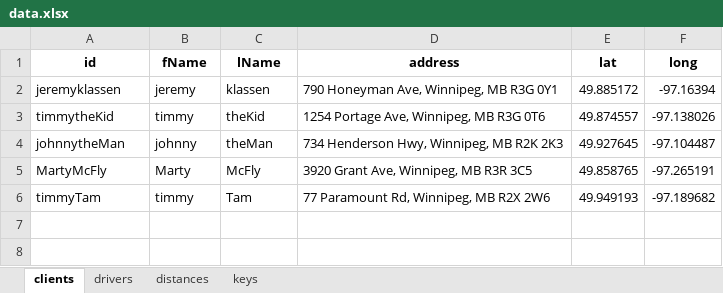
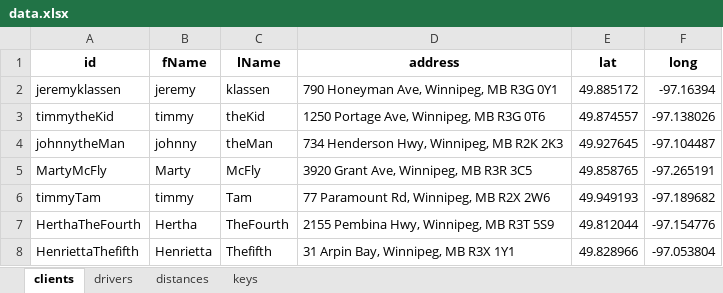
Before and after one commit to JeremyKlassen/DriveScheduler, an Excel workbook: data.xlsx, sheet clients, drawn as a sheet; values as stored, in another font and other column widths than the file's, no borders; the diff names each change by its address in the sheet, - before the commit and + after, or states it on an @@ line.

```diff
--- a/data.xlsx (sheet clients)
+++ b/data.xlsx (sheet clients)
-D3 (address): 1254 Portage Ave, Winnipeg, MB R3G 0T6
+D3 (address): 1250 Portage Ave, Winnipeg, MB R3G 0T6
+row 7: HerthaTheFourth | Hertha | TheFourth | 2155 Pembina Hwy, Winnipeg, MB R3T 5S9 | 49.812044 | -97.154776
+row 8: HenriettaThefifth | Henrietta | Thefifth | 31 Arpin Bay, Winnipeg, MB R3X 1Y1 | 49.828966 | -97.053804
```
Also changed, not shown: sheet drivers, sheet keys, 4 other files.
